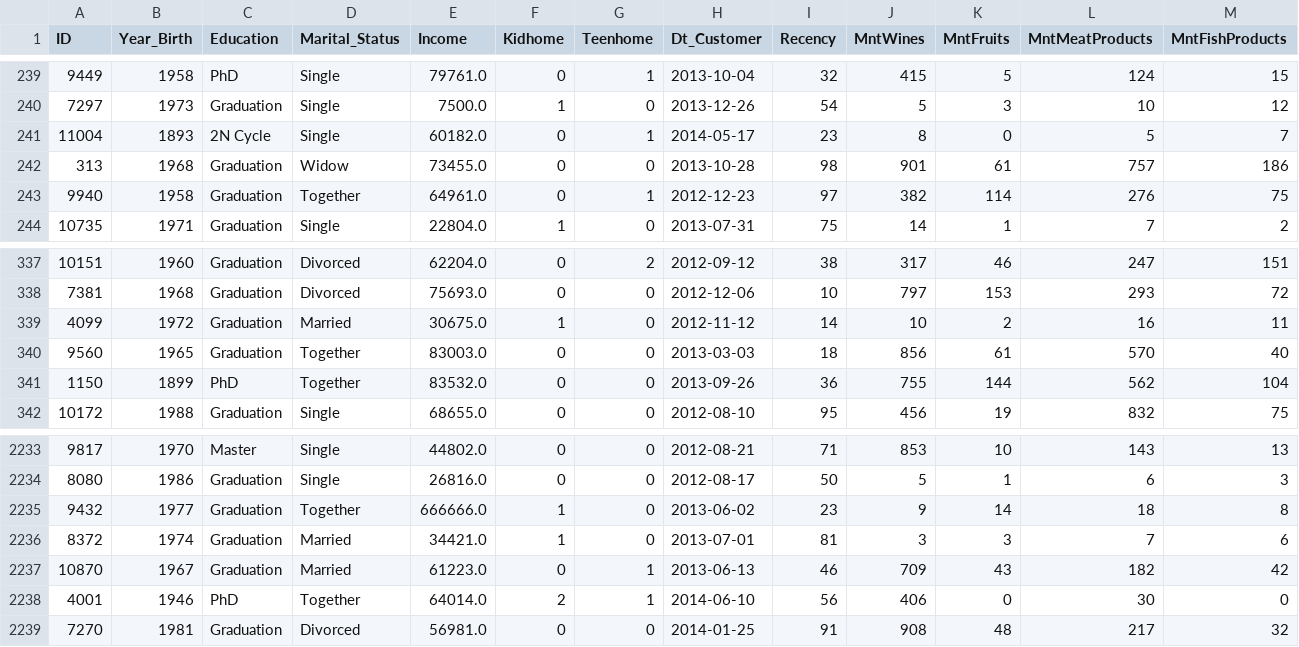
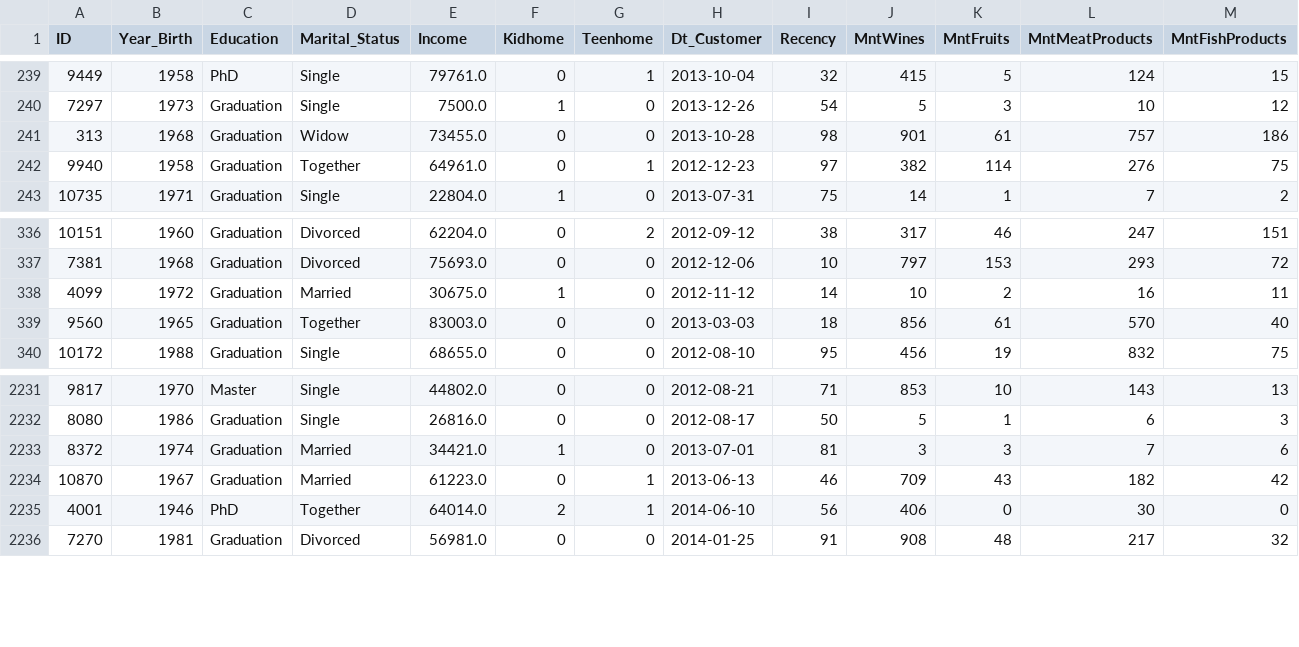
Before and after one commit to michaelalbert226-lgtm/marketing-campaign-data-pipeline, a CSV file: datasets/marketing_campaign_cleaned.csv, drawn as a sheet; only a part is shown, gaps mark what is left out; rows hold the shown columns only; the diff names each change by its address in the sheet, - before the commit and + after, or states it on an @@ line.

```diff
--- a/datasets/marketing_campaign_cleaned.csv
+++ b/datasets/marketing_campaign_cleaned.csv
-row 241: 11004 | 1893 | 2N Cycle | Single | 60182.0 | 0 | 1 | 2014-05-17 | 23 | 8 | 0 | 5 | 7
-row 341: 1150 | 1899 | PhD | Together | 83532.0 | 0 | 0 | 2013-09-26 | 36 | 755 | 144 | 562 | 104
-row 2235: 9432 | 1977 | Graduation | Together | 666666.0 | 1 | 0 | 2013-06-02 | 23 | 9 | 14 | 18 | 8
```
Also changed, not shown: 3 other files.
